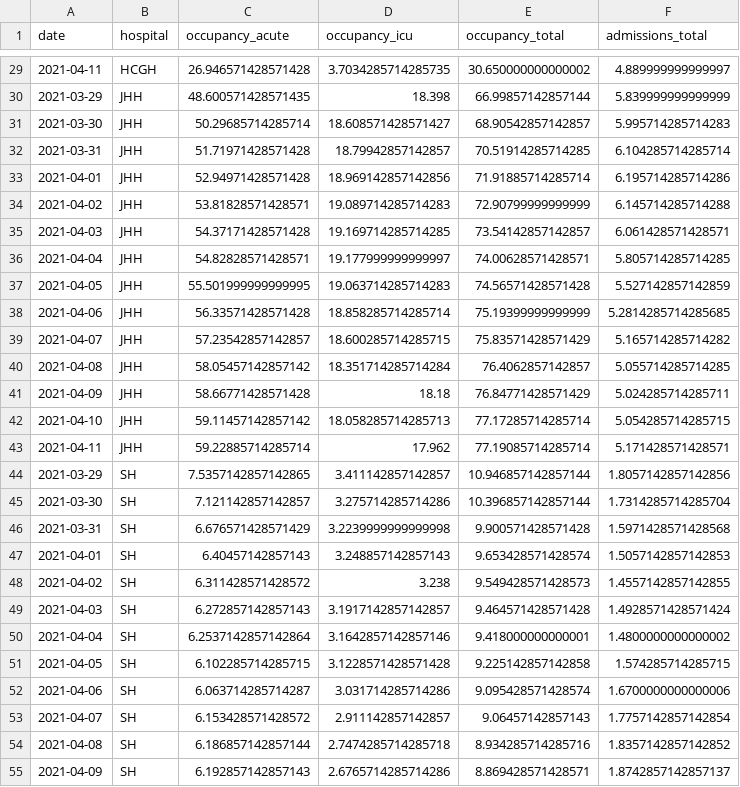
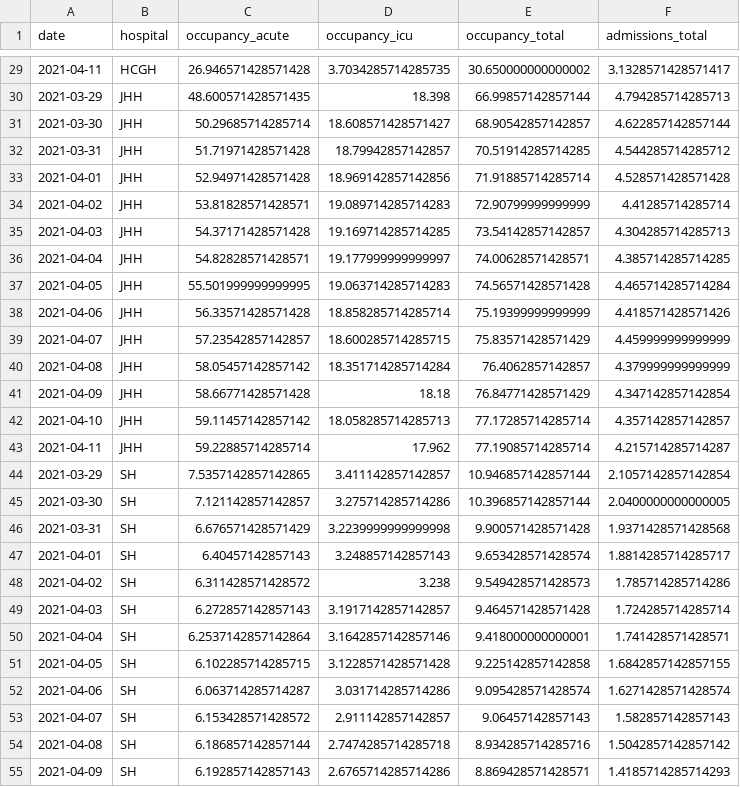
Before and after one commit to flixpar/hospital-capacity-management-dashboard, a CSV file: data/shortterm-2021-03-30.csv, drawn as a sheet; only a part is shown, gaps mark what is left out; the diff covers the shown part only.

```diff
--- a/data/shortterm-2021-03-30.csv
+++ b/data/shortterm-2021-03-30.csv
@@ -29,27 +29,27 @@ date,hospital,occupancy_acute,occupancy_icu,occupancy_total,admissions_total
-2021-04-11,HCGH,26.946571428571428,3.7034285714285735,30.650000000000002,4.889999999999997
-2021-03-29,JHH,48.600571428571435,18.398,66.99857142857144,5.839999999999999
-2021-03-30,JHH,50.29685714285714,18.608571428571427,68.90542857142857,5.995714285714283
-2021-03-31,JHH,51.71971428571428,18.79942857142857,70.51914285714285,6.104285714285714
-2021-04-01,JHH,52.94971428571428,18.969142857142856,71.91885714285714,6.195714285714286
-2021-04-02,JHH,53.81828571428571,19.089714285714283,72.90799999999999,6.145714285714288
-2021-04-03,JHH,54.37171428571428,19.169714285714285,73.54142857142857,6.061428571428571
-2021-04-04,JHH,54.82828571428571,19.177999999999997,74.00628571428571,5.805714285714285
-2021-04-05,JHH,55.501999999999995,19.063714285714283,74.56571428571428,5.527142857142859
-2021-04-06,JHH,56.33571428571428,18.858285714285714,75.19399999999999,5.2814285714285685
-2021-04-07,JHH,57.23542857142857,18.600285714285715,75.83571428571429,5.165714285714282
-2021-04-08,JHH,58.05457142857142,18.351714285714284,76.4062857142857,5.055714285714285
-2021-04-09,JHH,58.66771428571428,18.18,76.84771428571429,5.024285714285711
-2021-04-10,JHH,59.11457142857142,18.058285714285713,77.17285714285714,5.054285714285715
-2021-04-11,JHH,59.22885714285714,17.962,77.19085714285714,5.171428571428571
-2021-03-29,SH,7.5357142857142865,3.411142857142857,10.946857142857144,1.8057142857142856
-2021-03-30,SH,7.121142857142857,3.275714285714286,10.396857142857144,1.7314285714285704
-2021-03-31,SH,6.676571428571429,3.2239999999999998,9.900571428571428,1.5971428571428568
-2021-04-01,SH,6.40457142857143,3.248857142857143,9.653428571428574,1.5057142857142853
-2021-04-02,SH,6.311428571428572,3.238,9.549428571428573,1.4557142857142855
-2021-04-03,SH,6.272857142857143,3.1917142857142857,9.464571428571428,1.4928571428571424
-2021-04-04,SH,6.2537142857142864,3.1642857142857146,9.418000000000001,1.4800000000000002
-2021-04-05,SH,6.102285714285715,3.1228571428571428,9.225142857142858,1.574285714285715
-2021-04-06,SH,6.063714285714287,3.031714285714286,9.095428571428574,1.6700000000000006
-2021-04-07,SH,6.153428571428572,2.911142857142857,9.06457142857143,1.7757142857142854
-2021-04-08,SH,6.186857142857144,2.7474285714285718,8.934285714285716,1.8357142857142852
-2021-04-09,SH,6.192857142857143,2.6765714285714286,8.869428571428571,1.8742857142857137
+2021-04-11,HCGH,26.946571428571428,3.7034285714285735,30.650000000000002,3.1328571428571417
+2021-03-29,JHH,48.600571428571435,18.398,66.99857142857144,4.794285714285713
+2021-03-30,JHH,50.29685714285714,18.608571428571427,68.90542857142857,4.622857142857144
+2021-03-31,JHH,51.71971428571428,18.79942857142857,70.51914285714285,4.544285714285712
+2021-04-01,JHH,52.94971428571428,18.969142857142856,71.91885714285714,4.528571428571428
+2021-04-02,JHH,53.81828571428571,19.089714285714283,72.90799999999999,4.41285714285714
+2021-04-03,JHH,54.37171428571428,19.169714285714285,73.54142857142857,4.304285714285713
+2021-04-04,JHH,54.82828571428571,19.177999999999997,74.00628571428571,4.385714285714285
+2021-04-05,JHH,55.501999999999995,19.063714285714283,74.56571428571428,4.465714285714284
+2021-04-06,JHH,56.33571428571428,18.858285714285714,75.19399999999999,4.418571428571426
+2021-04-07,JHH,57.23542857142857,18.600285714285715,75.83571428571429,4.459999999999999
+2021-04-08,JHH,58.05457142857142,18.351714285714284,76.4062857142857,4.379999999999999
+2021-04-09,JHH,58.66771428571428,18.18,76.84771428571429,4.347142857142854
+2021-04-10,JHH,59.11457142857142,18.058285714285713,77.17285714285714,4.357142857142857
+2021-04-11,JHH,59.22885714285714,17.962,77.19085714285714,4.215714285714287
+2021-03-29,SH,7.5357142857142865,3.411142857142857,10.946857142857144,2.1057142857142854
+2021-03-30,SH,7.121142857142857,3.275714285714286,10.396857142857144,2.0400000000000005
+2021-03-31,SH,6.676571428571429,3.2239999999999998,9.900571428571428,1.9371428571428568
+2021-04-01,SH,6.40457142857143,3.248857142857143,9.653428571428574,1.8814285714285717
+2021-04-02,SH,6.311428571428572,3.238,9.549428571428573,1.785714285714286
+2021-04-03,SH,6.272857142857143,3.1917142857142857,9.464571428571428,1.724285714285714
+2021-04-04,SH,6.2537142857142864,3.1642857142857146,9.418000000000001,1.741428571428571
+2021-04-05,SH,6.102285714285715,3.1228571428571428,9.225142857142858,1.6842857142857155
+2021-04-06,SH,6.063714285714287,3.031714285714286,9.095428571428574,1.6271428571428574
+2021-04-07,SH,6.153428571428572,2.911142857142857,9.06457142857143,1.582857142857143
+2021-04-08,SH,6.186857142857144,2.7474285714285718,8.934285714285716,1.5042857142857142
+2021-04-09,SH,6.192857142857143,2.6765714285714286,8.869428571428571,1.4185714285714293
```
Also changed, not shown: 43 edited cells elsewhere in this file, 14 other files.
